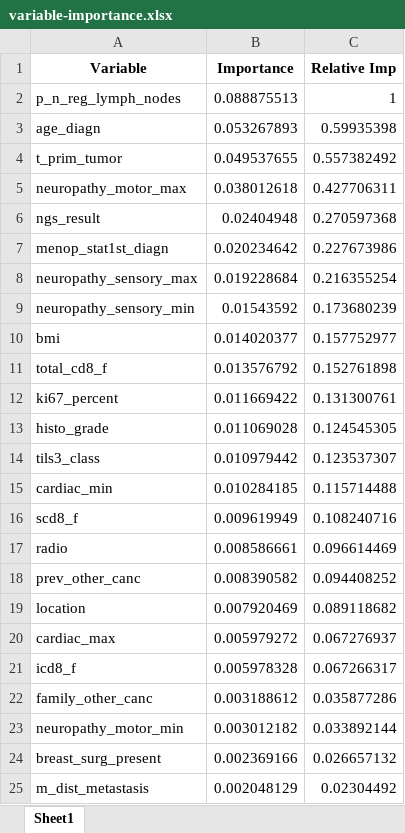
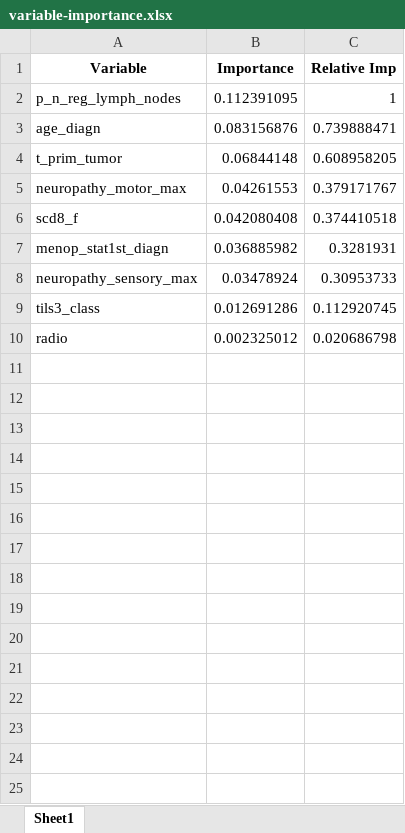
Before and after one commit to npechl/BrCanAI, an Excel workbook: output/Death predictors/variable-importance.xlsx, sheet Sheet1, drawn as a sheet; only a part is shown; values as stored, in another font and other column widths than the file's, no borders; removed rows and columns are numbered as before the commit, all else as after; the diff covers the shown part only; the diff names each change by its address in the sheet, - before the commit and + after, or states it on an @@ line.

```diff
--- a/output/Death predictors/variable-importance.xlsx (sheet Sheet1)
+++ b/output/Death predictors/variable-importance.xlsx (sheet Sheet1)
-B2 (Importance): 0.088875513
+B2 (Importance): 0.112391095
-B3 (Importance): 0.053267893
+B3 (Importance): 0.083156876
-C3 (Relative Imp): 0.59935398
+C3 (Relative Imp): 0.739888471
-B4 (Importance): 0.049537655
+B4 (Importance): 0.06844148
-C4 (Relative Imp): 0.557382492
+C4 (Relative Imp): 0.608958205
-B5 (Importance): 0.038012618
+B5 (Importance): 0.04261553
-C5 (Relative Imp): 0.427706311
+C5 (Relative Imp): 0.379171767
-row 6: ngs_result | 0.02404948 | 0.270597368
+row 6: scd8_f | 0.042080408 | 0.374410518
-B7 (Importance): 0.020234642
+B7 (Importance): 0.036885982
-C7 (Relative Imp): 0.227673986
+C7 (Relative Imp): 0.3281931
-B8 (Importance): 0.019228684
+B8 (Importance): 0.03478924
-C8 (Relative Imp): 0.216355254
+C8 (Relative Imp): 0.30953733
-row 9: neuropathy_sensory_min | 0.01543592 | 0.173680239
-row 10: bmi | 0.014020377 | 0.157752977
-row 11: total_cd8_f | 0.013576792 | 0.152761898
-row 12: ki67_percent | 0.011669422 | 0.131300761
-row 13: histo_grade | 0.011069028 | 0.124545305
-B9 (Importance): 0.010979442
+B9 (Importance): 0.012691286
-C9 (Relative Imp): 0.123537307
+C9 (Relative Imp): 0.112920745
-row 15: cardiac_min | 0.010284185 | 0.115714488
-row 16: scd8_f | 0.009619949 | 0.108240716
-B10 (Importance): 0.008586661
+B10 (Importance): 0.002325012
-C10 (Relative Imp): 0.096614469
+C10 (Relative Imp): 0.020686798
-row 18: prev_other_canc | 0.008390582 | 0.094408252
-row 19: location | 0.007920469 | 0.089118682
-row 20: cardiac_max | 0.005979272 | 0.067276937
-row 21: icd8_f | 0.005978328 | 0.067266317
-row 22: family_other_canc | 0.003188612 | 0.035877286
-row 23: neuropathy_motor_min | 0.003012182 | 0.033892144
-row 24: breast_surg_present | 0.002369166 | 0.026657132
-row 25: m_dist_metastasis | 0.002048129 | 0.02304492
```
Also changed, not shown: 2 removed rows elsewhere in this sheet, output/Progression predictors/variable-importance.xlsx, 5 other files.
